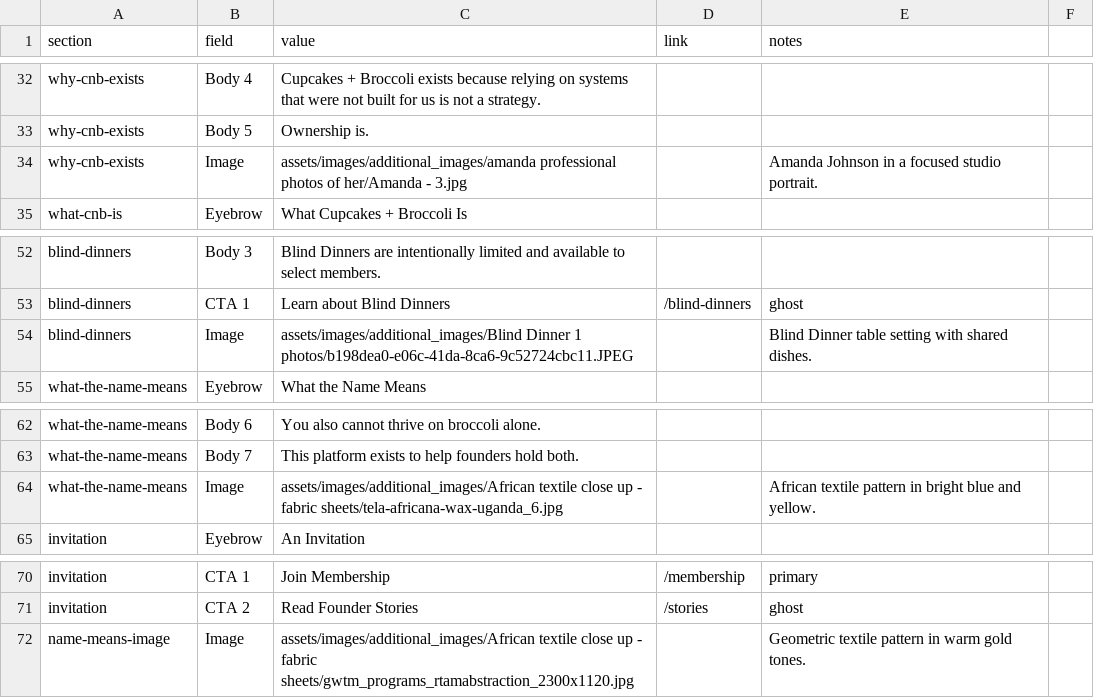
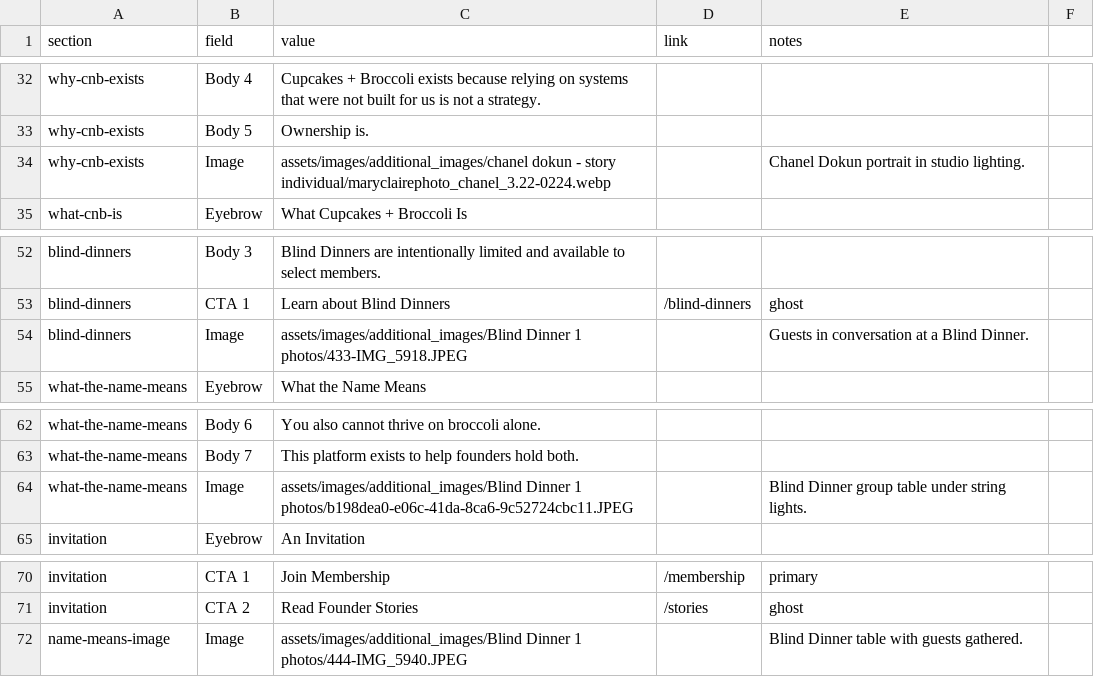
Before and after one commit to scampbe3/CNB, a CSV file: data/cnb-about-content-table.csv, drawn as a sheet; only a part is shown, gaps mark what is left out.

Commit message:
stories imagessdfdsfddf

```diff
--- a/data/cnb-about-content-table.csv
+++ b/data/cnb-about-content-table.csv
@@ -33,3 +33,3 @@ why-cnb-exists,Body 4,Cupcakes + Broccoli exists because relying on systems that
 why-cnb-exists,Body 5,Ownership is.,,
-why-cnb-exists,Image,assets/images/additional_images/amanda professional photos of her/Amanda - 3.jpg,,Amanda Johnson in a focused studio portrait.
+why-cnb-exists,Image,assets/images/additional_images/chanel dokun - story individual/maryclairephoto_chanel_3.22-0224.webp,,Chanel Dokun portrait in studio lighting.
 what-cnb-is,Eyebrow,What Cupcakes + Broccoli Is,,
@@ -53,3 +53,3 @@ blind-dinners,Body 3,Blind Dinners are intentionally limited and available to se
 blind-dinners,CTA 1,Learn about Blind Dinners,/blind-dinners,ghost
-blind-dinners,Image,assets/images/additional_images/Blind Dinner 1 photos/b198dea0-e06c-41da-8ca6-9c52724cbc11.JPEG,,Blind Dinner table setting with shared dishes.
+blind-dinners,Image,assets/images/additional_images/Blind Dinner 1 photos/433-IMG_5918.JPEG,,Guests in conversation at a Blind Dinner.
 what-the-name-means,Eyebrow,What the Name Means,,
@@ -63,3 +63,3 @@ what-the-name-means,Body 6,You also cannot thrive on broccoli alone.,,
 what-the-name-means,Body 7,This platform exists to help founders hold both.,,
-what-the-name-means,Image,assets/images/additional_images/African textile close up - fabric sheets/tela-africana-wax-uganda_6.jpg,,African textile pattern in bright blue and yellow.
+what-the-name-means,Image,assets/images/additional_images/Blind Dinner 1 photos/b198dea0-e06c-41da-8ca6-9c52724cbc11.JPEG,,Blind Dinner group table under string lights.
 invitation,Eyebrow,An Invitation,,
@@ -71,2 +71,2 @@ invitation,CTA 1,Join Membership,/membership,primary
 invitation,CTA 2,Read Founder Stories,/stories,ghost
-name-means-image,Image,assets/images/additional_images/African textile close up - fabric sheets/gwtm_programs_rtamabstraction_2300x1120.jpg,,Geometric textile pattern in warm gold tones.
+name-means-image,Image,assets/images/additional_images/Blind Dinner 1 photos/444-IMG_5940.JPEG,,Blind Dinner table with guests gathered.
```
Also changed, not shown: 1 other file.
